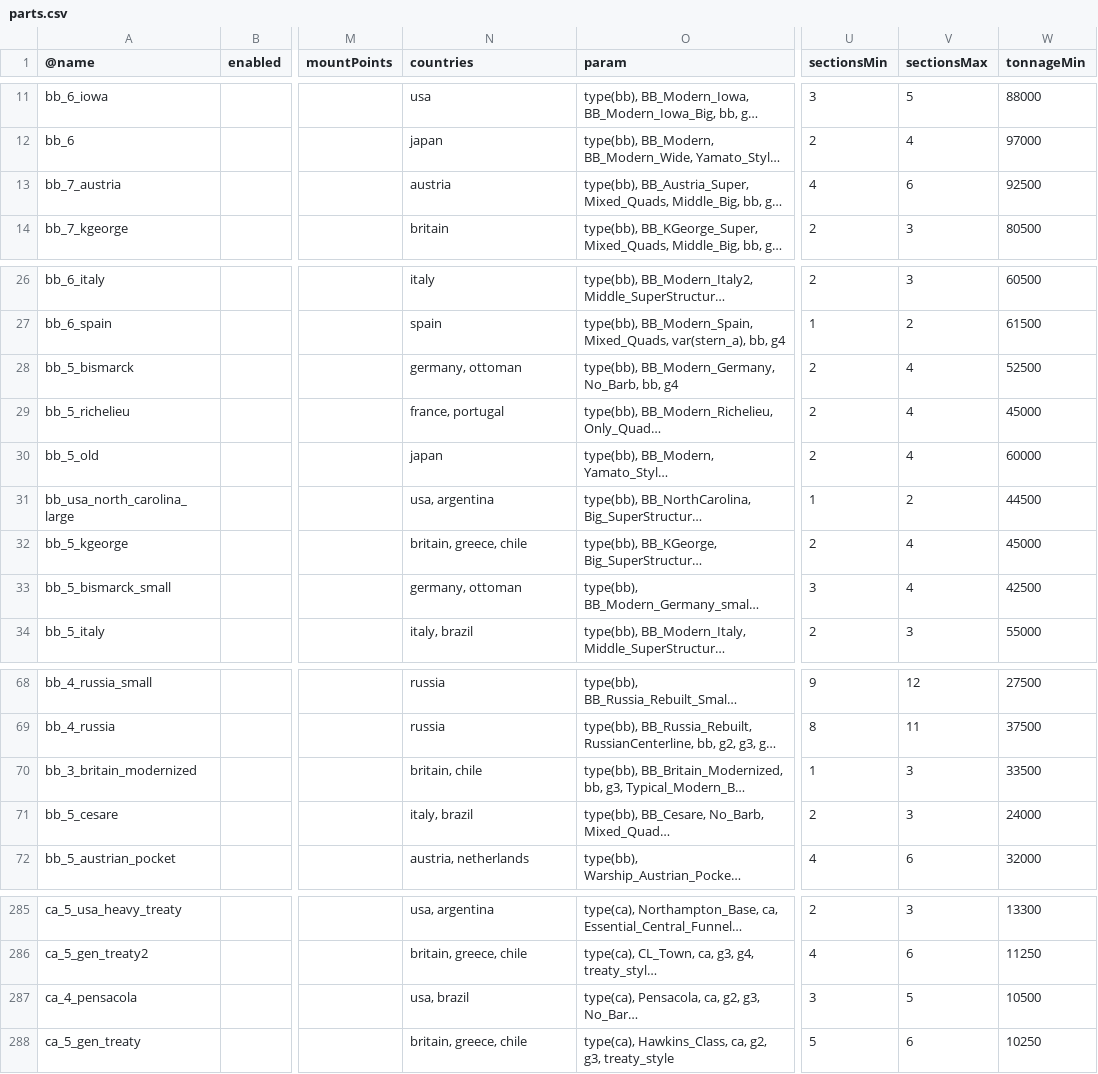
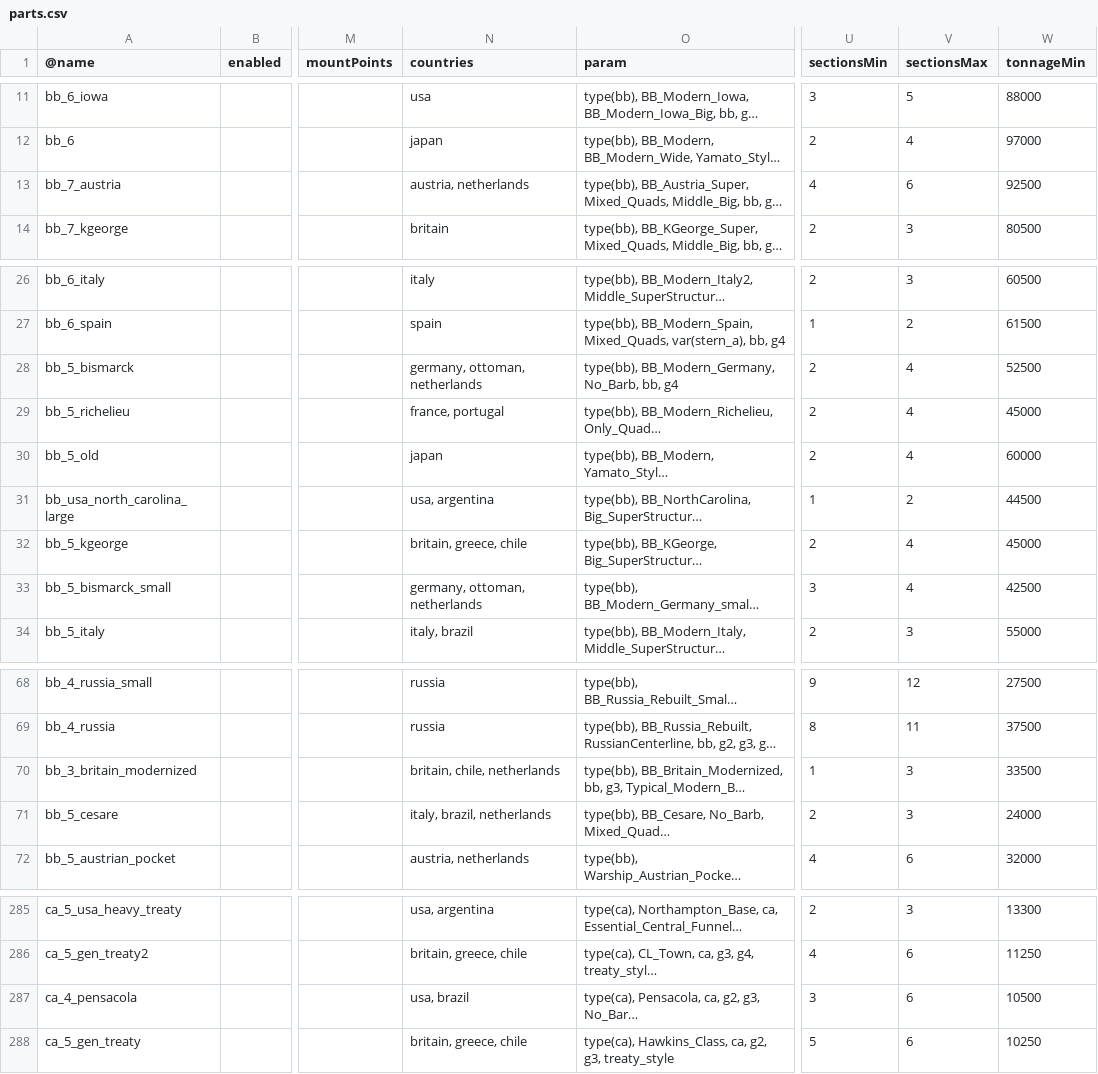
Before and after one commit to brothermunro/Dreadnought-Improvement-Project, a CSV file: parts.csv, drawn as a sheet; only a part is shown, gaps mark what is left out; long unchanged cells end in …; the diff names each change by its address in the sheet, - before the commit and + after, or states it on an @@ line.

Commit message:
added hulls for Netherlands
added AH SuperBB
added german modern BB I+II
added Italian small modernized DN
added British modernized DN

```diff
--- a/parts.csv
+++ b/parts.csv
-N13 (countries): austria
+N13 (countries): austria, netherlands
-N28 (countries): germany, ottoman
+N28 (countries): germany, ottoman, netherlands
-N33 (countries): germany, ottoman
+N33 (countries): germany, ottoman, netherlands
-N70 (countries): britain, chile
+N70 (countries): britain, chile, netherlands
-N71 (countries): italy, brazil
+N71 (countries): italy, brazil, netherlands
-V287 (sectionsMax): 5
+V287 (sectionsMax): 6
```
